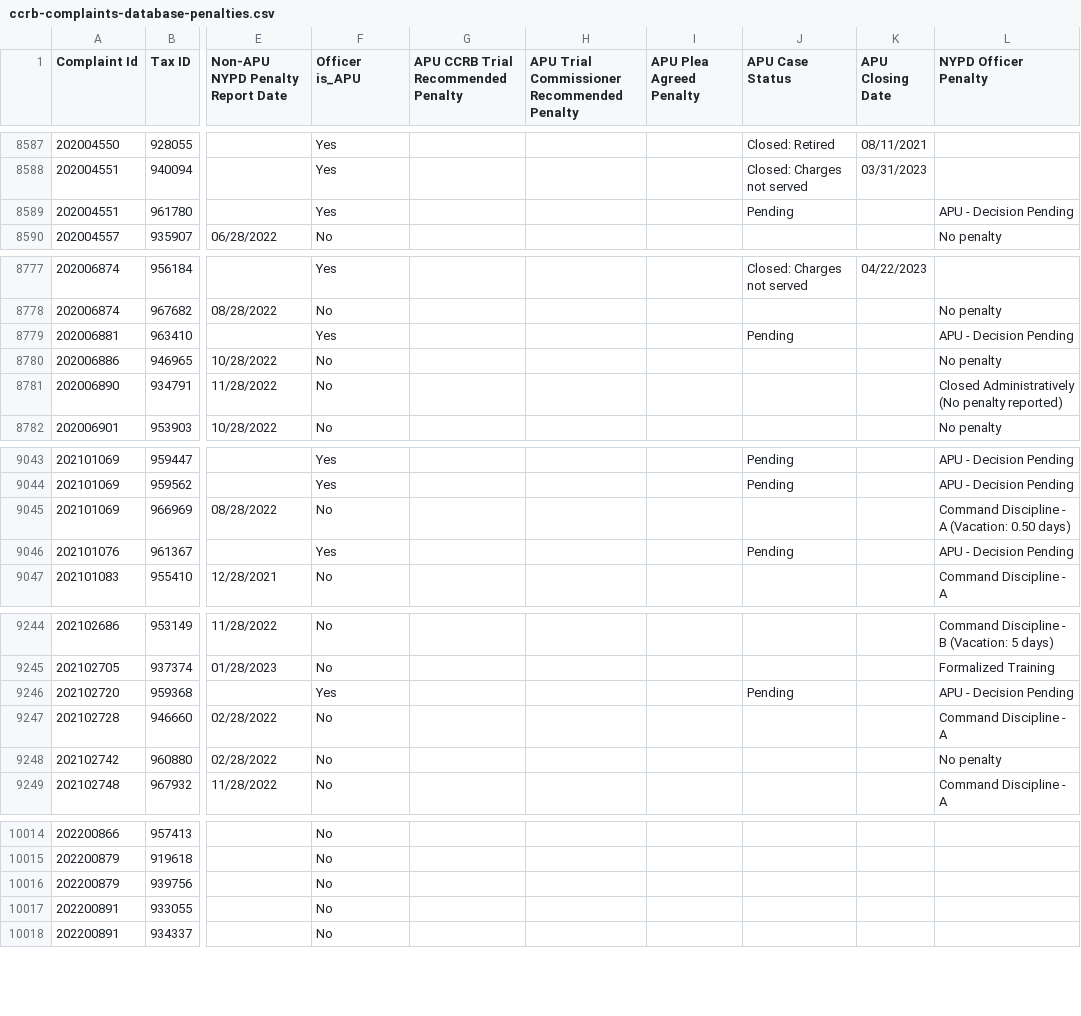
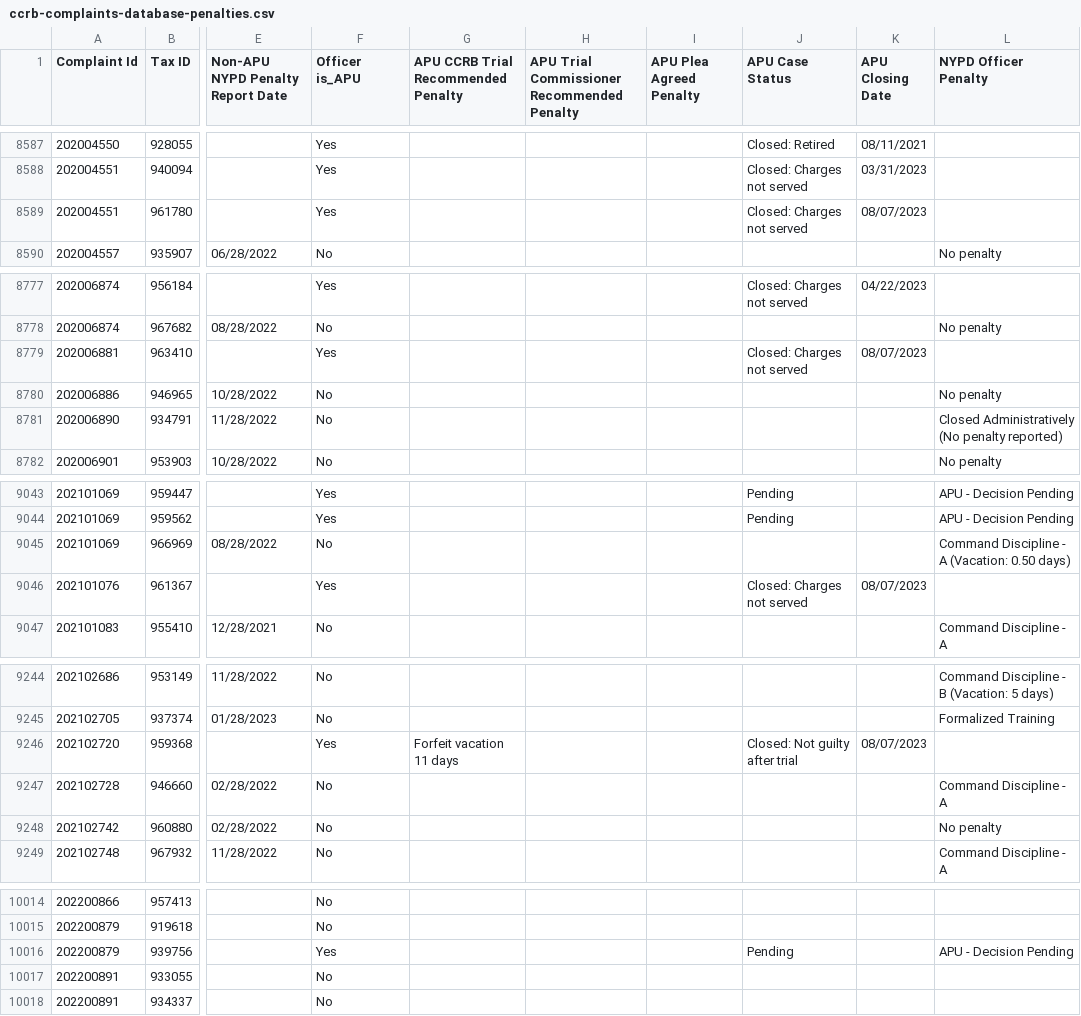
Before and after one commit to ryanwatkins/ccrb-complaints-database, a CSV file: ccrb-complaints-database-penalties.csv, drawn as a sheet; only a part is shown, gaps mark what is left out; the diff names each change by its address in the sheet, - before the commit and + after, or states it on an @@ line.

```diff
--- a/ccrb-complaints-database-penalties.csv
+++ b/ccrb-complaints-database-penalties.csv
-J8589 (APU Case Status): Pending
+J8589 (APU Case Status): Closed: Charges not served
-K8589 (APU Closing Date): (empty)
+K8589 (APU Closing Date): 08/07/2023
-L8589 (NYPD Officer Penalty): APU - Decision Pending
+L8589 (NYPD Officer Penalty): (empty)
-J8779 (APU Case Status): Pending
+J8779 (APU Case Status): Closed: Charges not served
-K8779 (APU Closing Date): (empty)
+K8779 (APU Closing Date): 08/07/2023
-L8779 (NYPD Officer Penalty): APU - Decision Pending
+L8779 (NYPD Officer Penalty): (empty)
-J9046 (APU Case Status): Pending
+J9046 (APU Case Status): Closed: Charges not served
-K9046 (APU Closing Date): (empty)
+K9046 (APU Closing Date): 08/07/2023
-L9046 (NYPD Officer Penalty): APU - Decision Pending
+L9046 (NYPD Officer Penalty): (empty)
-G9246: (empty)
+G9246: Forfeit vacation 11 days
-J9246 (APU Case Status): Pending
+J9246 (APU Case Status): Closed: Not guilty after trial
-K9246 (APU Closing Date): (empty)
+K9246 (APU Closing Date): 08/07/2023
-L9246 (NYPD Officer Penalty): APU - Decision Pending
+L9246 (NYPD Officer Penalty): (empty)
-F10016 (Officer is_APU): No
+F10016 (Officer is_APU): Yes
-J10016 (APU Case Status): (empty)
+J10016 (APU Case Status): Pending
-L10016 (NYPD Officer Penalty): (empty)
+L10016 (NYPD Officer Penalty): APU - Decision Pending
```
